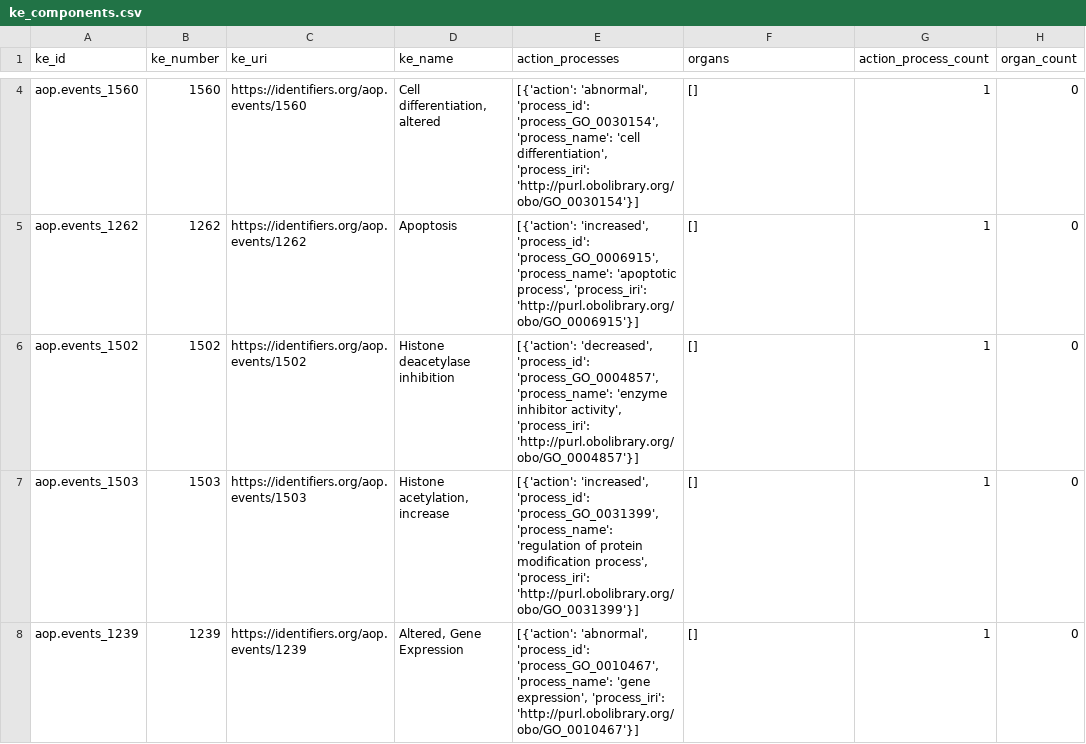
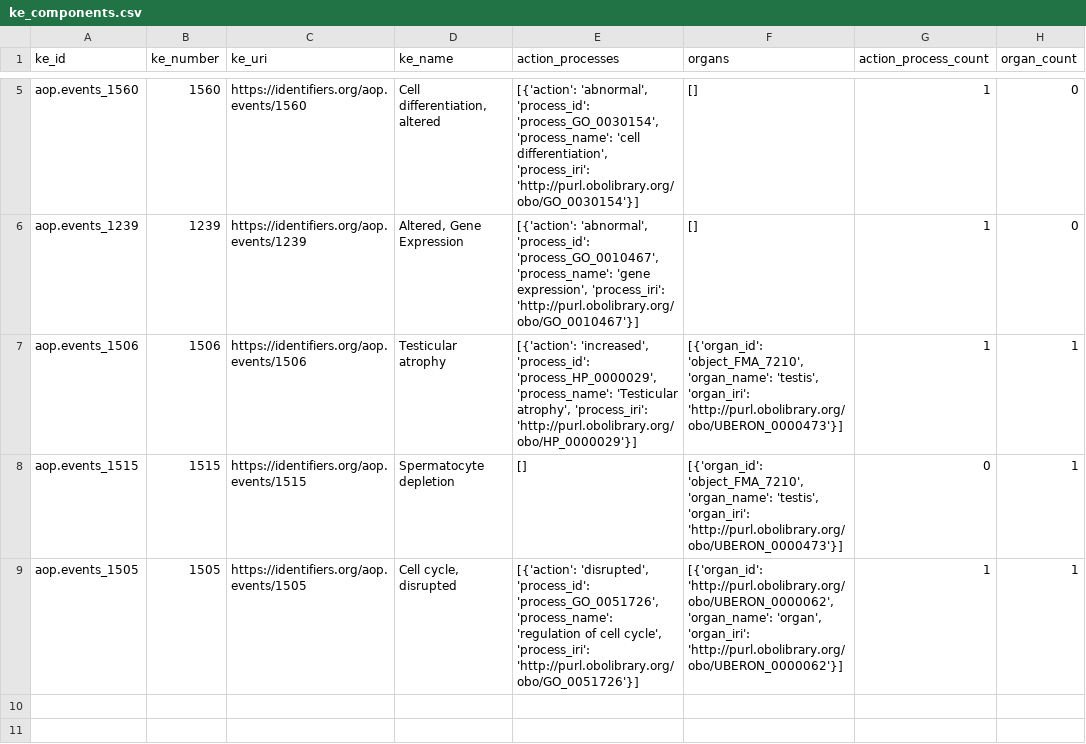
Before and after one commit to jmillanacosta/pyaop, a CSV file: docs/notebooks/aop_tables/ke_components.csv, drawn as a sheet; only a part is shown, gaps mark what is left out; removed rows and columns are numbered as before the commit, all else as after; the diff covers the shown part only; the diff names each change by its address in the sheet, - before the commit and + after, or states it on an @@ line.

Commit message:
Update table generation from AOPNetwork

```diff
--- a/docs/notebooks/aop_tables/ke_components.csv
+++ b/docs/notebooks/aop_tables/ke_components.csv
-row 5: aop.events_1262 | 1262 | https://identifiers.org/aop.events/1262 | Apoptosis | [{'action': 'increased', 'process_id': 'process_GO_0006915', 'process_name': 'apoptotic process', 'process_iri': 'http://purl.obolibrary.org/obo/GO_0006915'}] | [] | 1 | 0
-row 6: aop.events_1502 | 1502 | https://identifiers.org/aop.events/1502 | Histone deacetylase inhibition | [{'action': 'decreased', 'process_id': 'process_GO_0004857', 'process_name': 'enzyme inhibitor activity', 'process_iri': 'http://purl.obolibrary.org/obo/GO_0004857'}] | [] | 1 | 0
-row 7: aop.events_1503 | 1503 | https://identifiers.org/aop.events/1503 | Histone acetylation, increase | [{'action': 'increased', 'process_id': 'process_GO_0031399', 'process_name': 'regulation of protein modification process', 'process_iri': 'http://purl.obolibrary.org/obo/GO_0031399'}] | [] | 1 | 0
+row 7: aop.events_1506 | 1506 | https://identifiers.org/aop.events/1506 | Testicular atrophy | [{'action': 'increased', 'process_id': 'process_HP_0000029', 'process_name': 'Testicular atrophy', 'process_iri': 'http://purl.obolibrary.org/obo/HP_0000029'}] | [{'organ_id': 'object_FMA_7210', 'organ_name': 'testis', 'organ_iri': 'http://purl.obolibrary.org/obo/UBERON_0000473'}] | 1 | 1
+row 8: aop.events_1515 | 1515 | https://identifiers.org/aop.events/1515 | Spermatocyte depletion | [] | [{'organ_id': 'object_FMA_7210', 'organ_name': 'testis', 'organ_iri': 'http://purl.obolibrary.org/obo/UBERON_0000473'}] | 0 | 1
+row 9: aop.events_1505 | 1505 | https://identifiers.org/aop.events/1505 | Cell cycle, disrupted | [{'action': 'disrupted', 'process_id': 'process_GO_0051726', 'process_name': 'regulation of cell cycle', 'process_iri': 'http://purl.obolibrary.org/obo/GO_0051726'}] | [{'organ_id': 'http://purl.obolibrary.org/obo/UBERON_0000062', 'organ_name': 'organ', 'organ_iri': 'http://purl.obolibrary.org/obo/UBERON_0000062'}] | 1 | 1
```
Also changed, not shown: 3 added rows and 2 removed rows elsewhere in this file, 3 other files.
